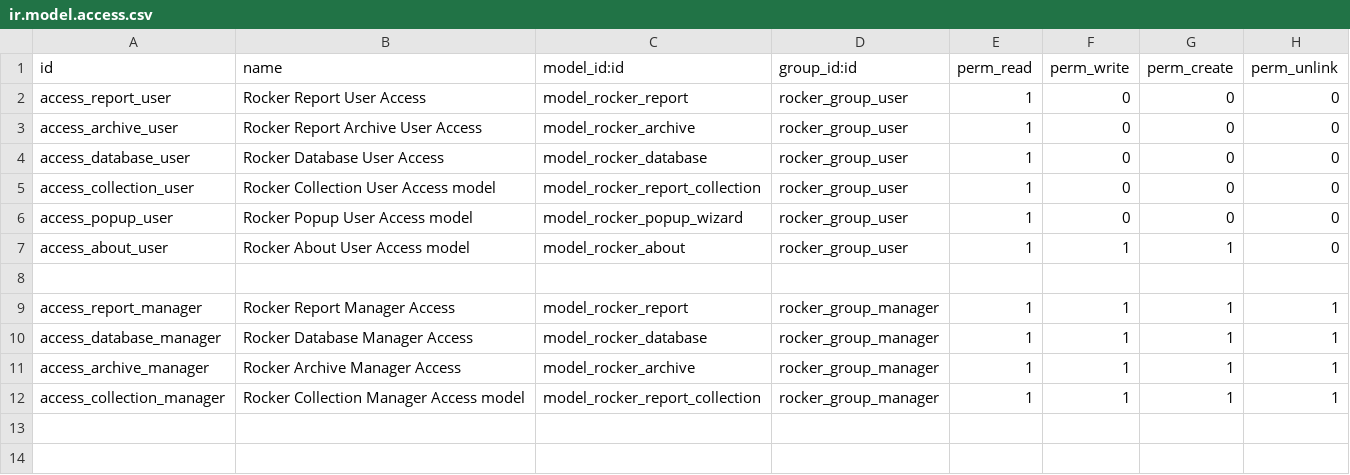
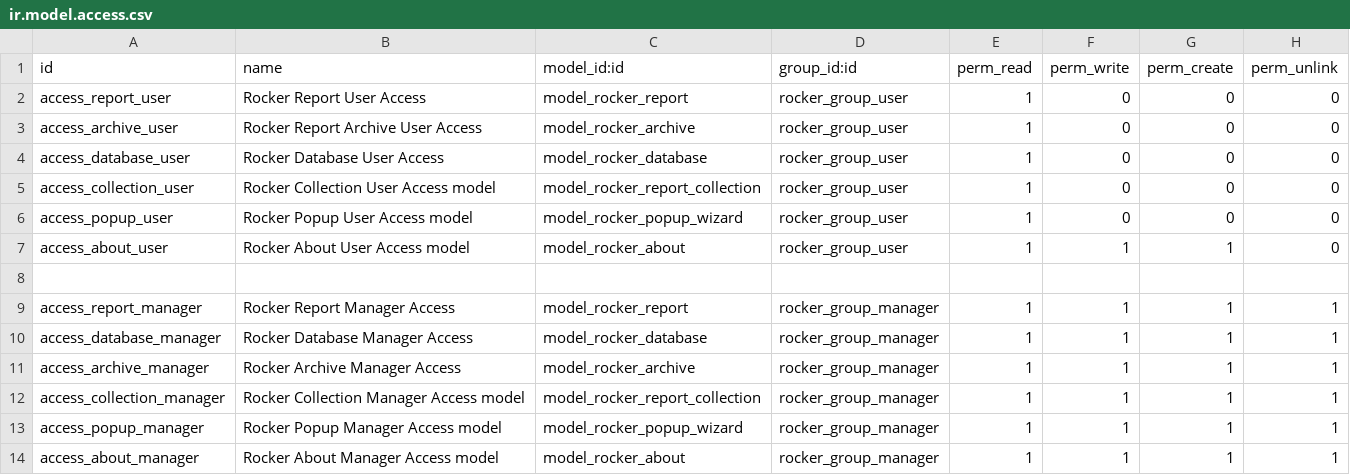
Before and after one commit to akarki58/Rocker_app_linux, a CSV file: rocker_app_v3/security/ir.model.access.csv, drawn as a sheet; the diff names each change by its address in the sheet, - before the commit and + after, or states it on an @@ line.

```diff
--- a/rocker_app_v3/security/ir.model.access.csv
+++ b/rocker_app_v3/security/ir.model.access.csv
+row 13: access_popup_manager | Rocker Popup Manager Access model | model_rocker_popup_wizard | rocker_group_manager | 1 | 1 | 1 | 1
+row 14: access_about_manager | Rocker About Manager Access model | model_rocker_about | rocker_group_manager | 1 | 1 | 1 | 1
```
Also changed, not shown: 17 other files.
